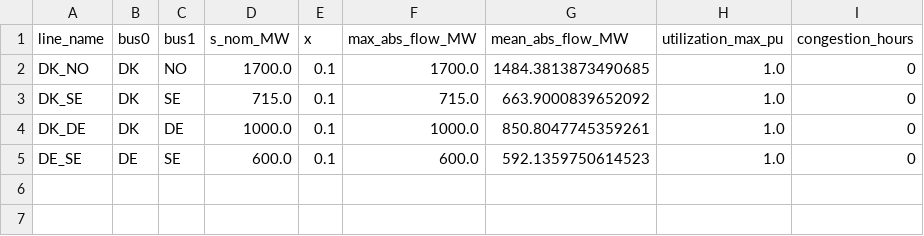
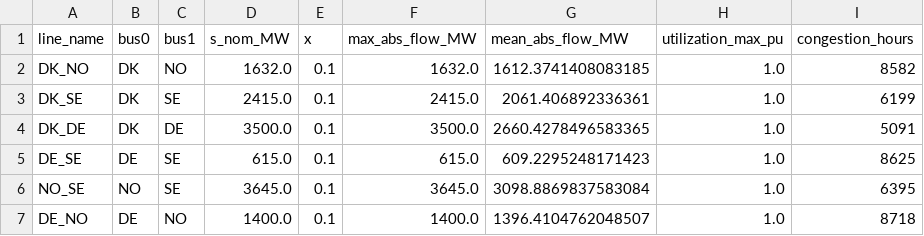
Before and after one commit to TomKae00/IES, a CSV file: results/task_d_analysis/line_summary.csv, drawn as a sheet.

```diff
--- a/results/task_d_analysis/line_summary.csv
+++ b/results/task_d_analysis/line_summary.csv
@@ -1,5 +1,7 @@
 line_name,bus0,bus1,s_nom_MW,x,max_abs_flow_MW,mean_abs_flow_MW,utilization_max_pu,congestion_hours
-DK_NO,DK,NO,1700.0,0.1,1700.0,1484.3813873490685,1.0,0
-DK_SE,DK,SE,715.0,0.1,715.0,663.9000839652092,1.0,0
-DK_DE,DK,DE,1000.0,0.1,1000.0,850.8047745359261,1.0,0
-DE_SE,DE,SE,600.0,0.1,600.0,592.1359750614523,1.0,0
+DK_NO,DK,NO,1632.0,0.1,1632.0,1612.3741408083185,1.0,8582
+DK_SE,DK,SE,2415.0,0.1,2415.0,2061.406892336361,1.0,6199
+DK_DE,DK,DE,3500.0,0.1,3500.0,2660.4278496583365,1.0,5091
+DE_SE,DE,SE,615.0,0.1,615.0,609.2295248171423,1.0,8625
+NO_SE,NO,SE,3645.0,0.1,3645.0,3098.8869837583084,1.0,6395
+DE_NO,DE,NO,1400.0,0.1,1400.0,1396.4104762048507,1.0,8718
```
Also changed, not shown: results/task_d_analysis/dk_battery_kpis.csv, 22 other files.
